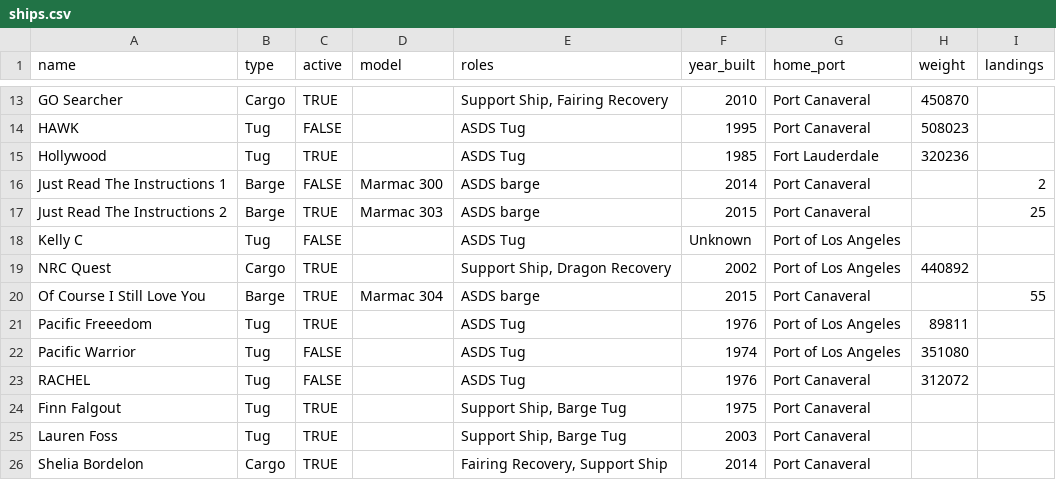
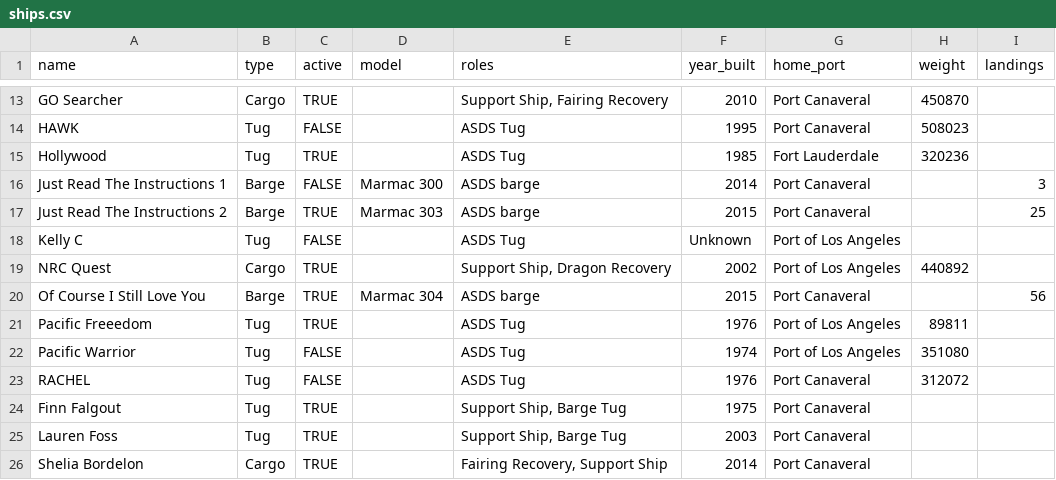
Before and after one commit to ArivAfonso/spacex-datasets, a CSV file: data/csv/ships.csv, drawn as a sheet; only a part is shown, gaps mark what is left out.

```diff
--- a/data/csv/ships.csv
+++ b/data/csv/ships.csv
@@ -15,3 +15,3 @@ HAWK,Tug,FALSE,,ASDS Tug,1995,Port Canaveral,508023,
 Hollywood,Tug,TRUE,,ASDS Tug,1985,Fort Lauderdale,320236,
-Just Read The Instructions 1,Barge,FALSE,Marmac 300,ASDS barge,2014,Port Canaveral,,2
+Just Read The Instructions 1,Barge,FALSE,Marmac 300,ASDS barge,2014,Port Canaveral,,3
 Just Read The Instructions 2,Barge,TRUE,Marmac 303,ASDS barge,2015,Port Canaveral,,25
@@ -19,3 +19,3 @@ Kelly C,Tug,FALSE,,ASDS Tug,Unknown,Port of Los Angeles,,
 NRC Quest,Cargo,TRUE,,"Support Ship, Dragon Recovery",2002,Port of Los Angeles,440892,
-Of Course I Still Love You,Barge,TRUE,Marmac 304,ASDS barge,2015,Port Canaveral,,55
+Of Course I Still Love You,Barge,TRUE,Marmac 304,ASDS barge,2015,Port Canaveral,,56
 Pacific Freeedom,Tug,TRUE,,ASDS Tug,1976,Port of Los Angeles,89811,
```
Also changed, not shown: data/csv/cores.csv, data/csv/launches.csv, 4 other files.
